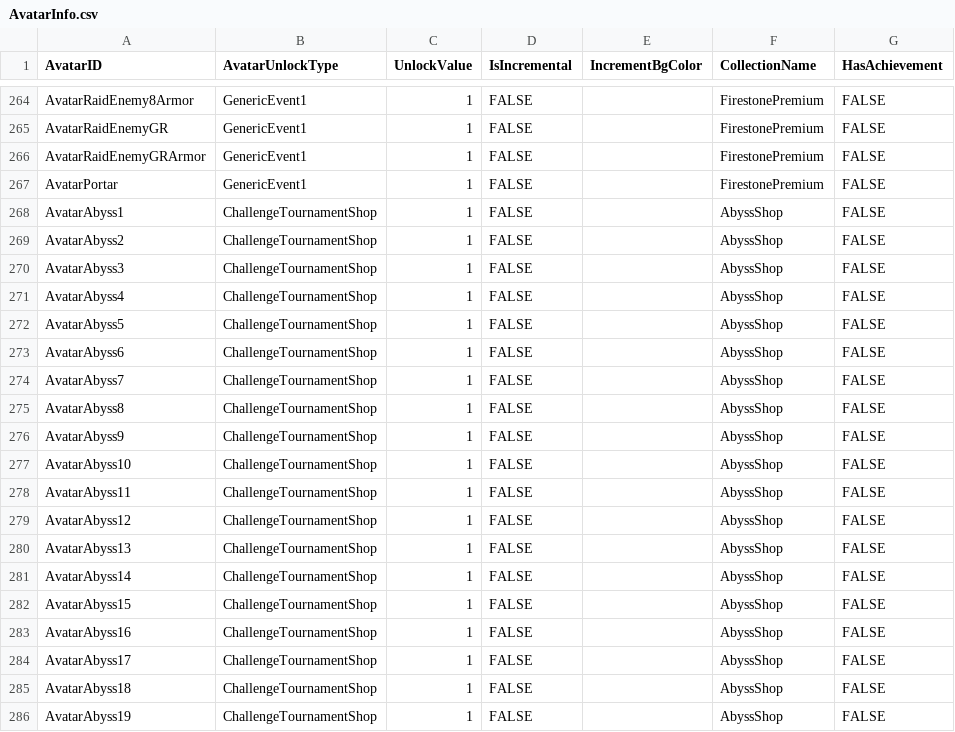
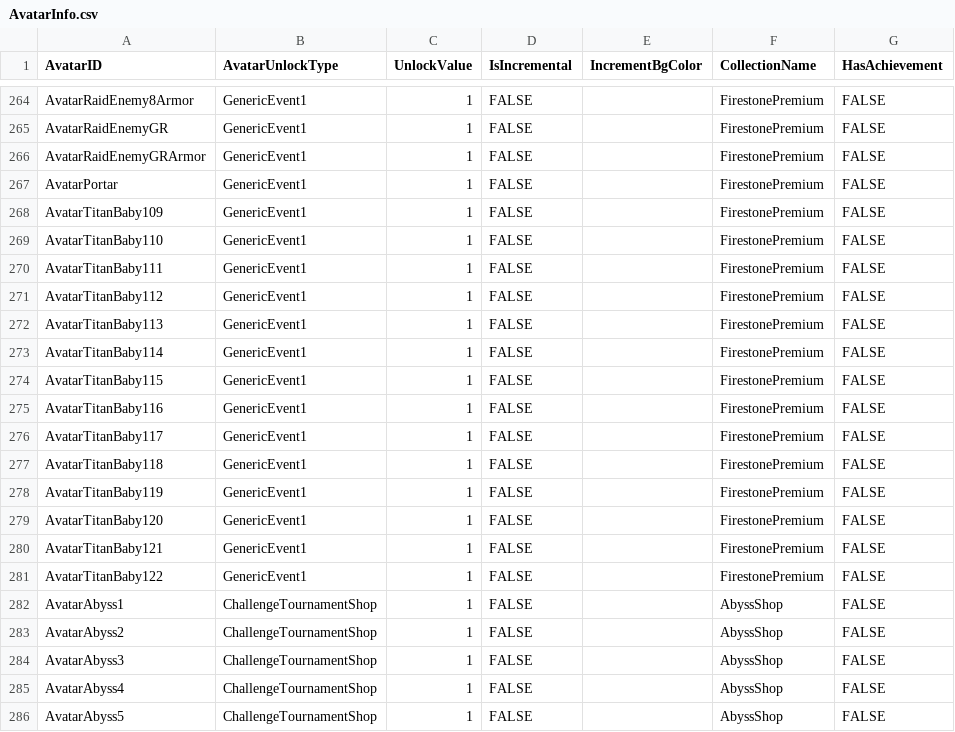
Before and after one commit to rawrzcookie/TT2_CSV, a CSV file: csv/AvatarInfo.csv, drawn as a sheet; only a part is shown, gaps mark what is left out; the shorter side is filled out with more unchanged rows.

```diff
--- a/csv/AvatarInfo.csv
+++ b/csv/AvatarInfo.csv
@@ -267,2 +267,16 @@ AvatarRaidEnemyGRArmor,GenericEvent1,1,FALSE,,FirestonePremium,FALSE
 AvatarPortar,GenericEvent1,1,FALSE,,FirestonePremium,FALSE
+AvatarTitanBaby109,GenericEvent1,1,FALSE,,FirestonePremium,FALSE
+AvatarTitanBaby110,GenericEvent1,1,FALSE,,FirestonePremium,FALSE
+AvatarTitanBaby111,GenericEvent1,1,FALSE,,FirestonePremium,FALSE
+AvatarTitanBaby112,GenericEvent1,1,FALSE,,FirestonePremium,FALSE
+AvatarTitanBaby113,GenericEvent1,1,FALSE,,FirestonePremium,FALSE
+AvatarTitanBaby114,GenericEvent1,1,FALSE,,FirestonePremium,FALSE
+AvatarTitanBaby115,GenericEvent1,1,FALSE,,FirestonePremium,FALSE
+AvatarTitanBaby116,GenericEvent1,1,FALSE,,FirestonePremium,FALSE
+AvatarTitanBaby117,GenericEvent1,1,FALSE,,FirestonePremium,FALSE
+AvatarTitanBaby118,GenericEvent1,1,FALSE,,FirestonePremium,FALSE
+AvatarTitanBaby119,GenericEvent1,1,FALSE,,FirestonePremium,FALSE
+AvatarTitanBaby120,GenericEvent1,1,FALSE,,FirestonePremium,FALSE
+AvatarTitanBaby121,GenericEvent1,1,FALSE,,FirestonePremium,FALSE
+AvatarTitanBaby122,GenericEvent1,1,FALSE,,FirestonePremium,FALSE
 AvatarAbyss1,ChallengeTournamentShop,1,FALSE,,AbyssShop,FALSE
```
Also changed, not shown: csv/RaidEnemyInfo.csv, csv/RaidLevelInfo.csv, 17 other files.
